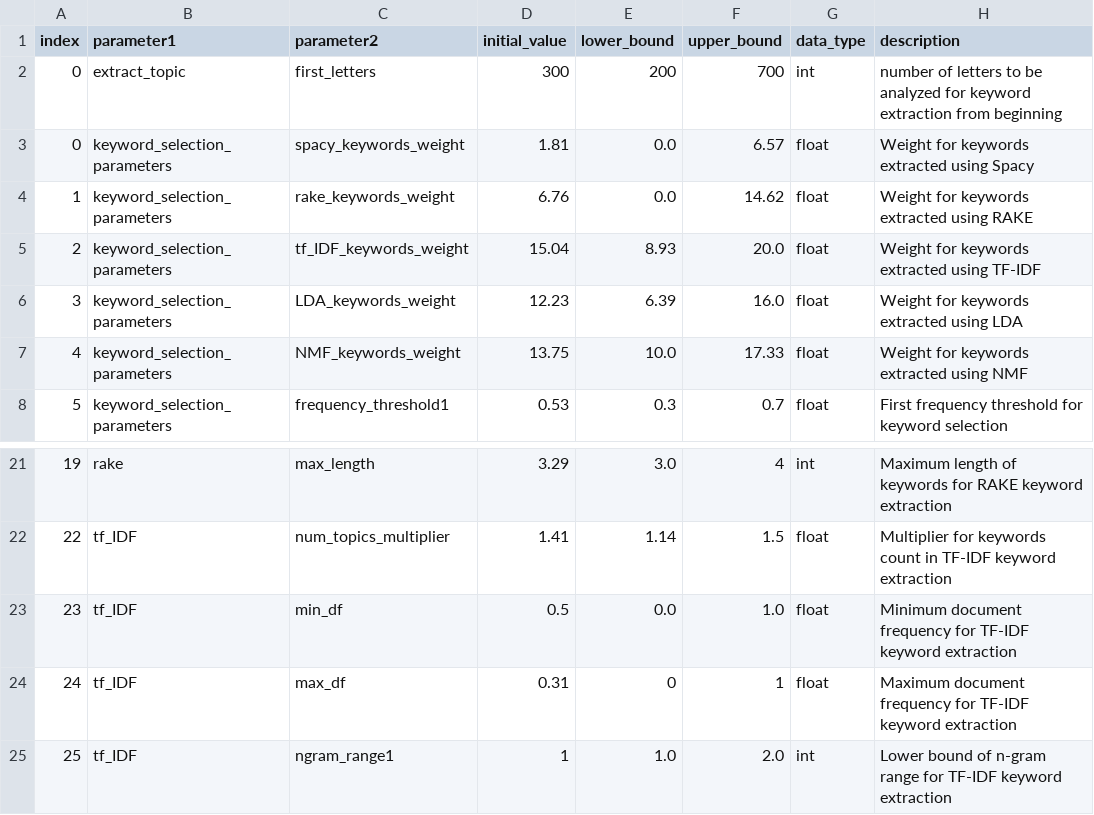
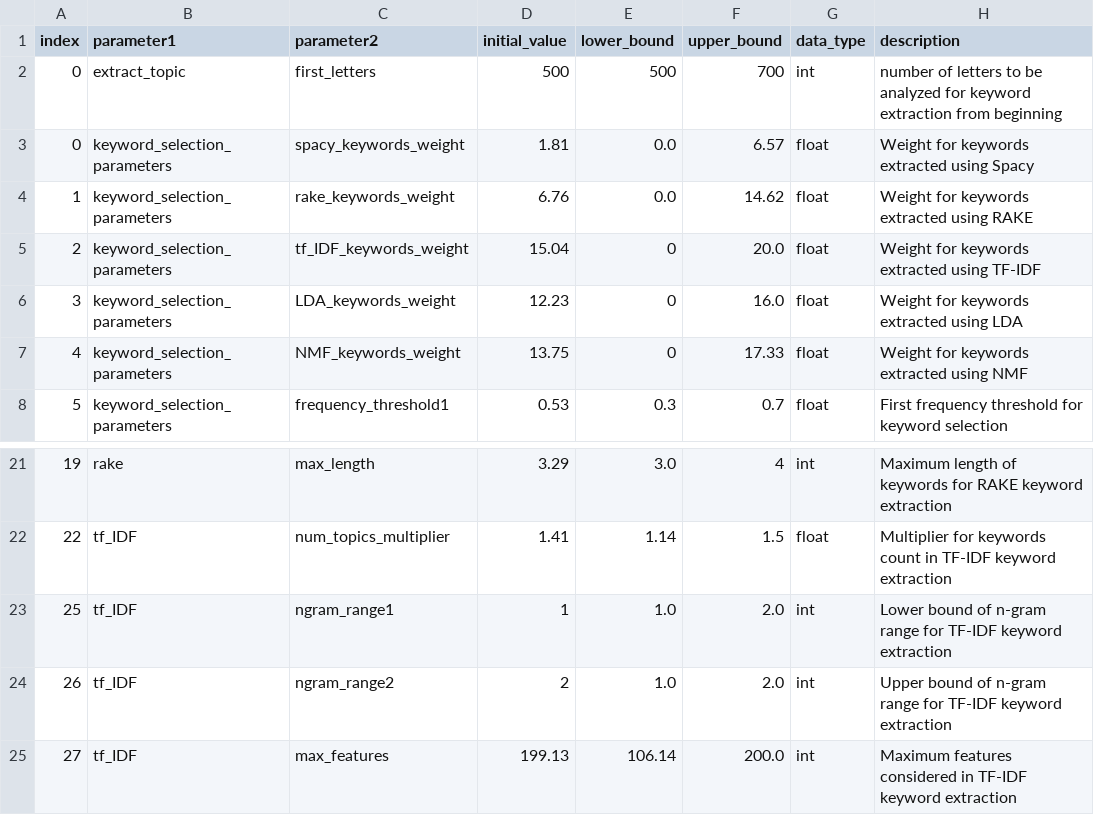
Before and after one commit to d-wrede/event_aggregation, a CSV file: config/params_tuned.csv, drawn as a sheet; only a part is shown, gaps mark what is left out; the shorter side is filled out with more unchanged rows.

Commit message:
fine tune parameters and optimization

```diff
--- a/config/params_tuned.csv
+++ b/config/params_tuned.csv
@@ -1,8 +1,8 @@
 index, parameter1                 ,parameter2,initial_value,lower_bound,upper_bound, data_type, description
-0, extract_topic                ,first_letters,300,200,700, int, number of letters to be analyzed for keyword extraction from beginning
+0, extract_topic                ,first_letters,500,500,700, int, number of letters to be analyzed for keyword extraction from beginning
 0, keyword_selection_parameters,spacy_keywords_weight,1.81,0.0,6.57, float    , Weight for keywords extracted using Spacy
 1, keyword_selection_parameters,rake_keywords_weight,6.76,0.0,14.62, float    , Weight for keywords extracted using RAKE
-2, keyword_selection_parameters,tf_IDF_keywords_weight,15.04,8.93,20.0, float    , Weight for keywords extracted using TF-IDF
-3, keyword_selection_parameters,LDA_keywords_weight,12.23,6.39,16.0, float    , Weight for keywords extracted using LDA
-4, keyword_selection_parameters,NMF_keywords_weight,13.75,10.0,17.33, float    , Weight for keywords extracted using NMF
+2, keyword_selection_parameters,tf_IDF_keywords_weight,15.04,0,20.0, float    , Weight for keywords extracted using TF-IDF
+3, keyword_selection_parameters,LDA_keywords_weight,12.23,0,16.0, float    , Weight for keywords extracted using LDA
+4, keyword_selection_parameters,NMF_keywords_weight,13.75,0,17.33, float    , Weight for keywords extracted using NMF
 5, keyword_selection_parameters,frequency_threshold1,0.53,0.3,0.7, float    , First frequency threshold for keyword selection
@@ -22,4 +22,2 @@ index, parameter1                 ,parameter2,initial_value,lower_bound,upper_bo
 22, tf_IDF                      ,num_topics_multiplier,1.41,1.14,1.5, float    , Multiplier for keywords count in TF-IDF keyword extraction
-23, tf_IDF                      ,min_df,0.5,0.0,1.0, float      , Minimum document frequency for TF-IDF keyword extraction
-24, tf_IDF                      ,max_df,0.31,0,1, float    , Maximum document frequency for TF-IDF keyword extraction
 25, tf_IDF                      ,ngram_range1,1,1.0,2.0, int      , Lower bound of n-gram range for TF-IDF keyword extraction
```
Also changed, not shown: 30 other files.
